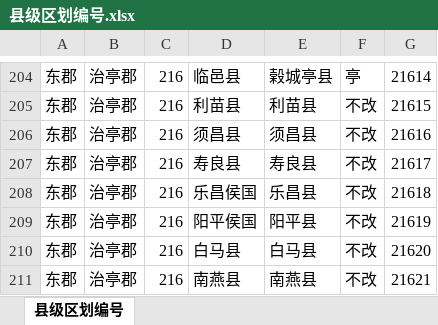
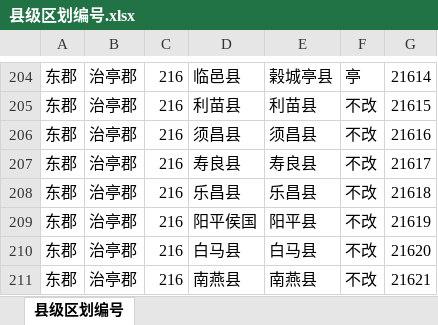
Before and after one commit to shaobaixiong/---, an Excel workbook: coordinates_sample/县级区划编号.xlsx, sheet 县级区划编号, drawn as a sheet; only a part is shown, gaps mark what is left out; values as stored, in another font and other column widths than the file's, no borders; the diff names each change by its address in the sheet, - before the commit and + after, or states it on an @@ line.

```diff
--- a/coordinates_sample/县级区划编号.xlsx (sheet 县级区划编号)
+++ b/coordinates_sample/县级区划编号.xlsx (sheet 县级区划编号)
-D208: 乐昌侯国
+D208: 乐昌县
```
Also changed, not shown: analysis_sample/封国/封国.xlsx, 3 other files.
